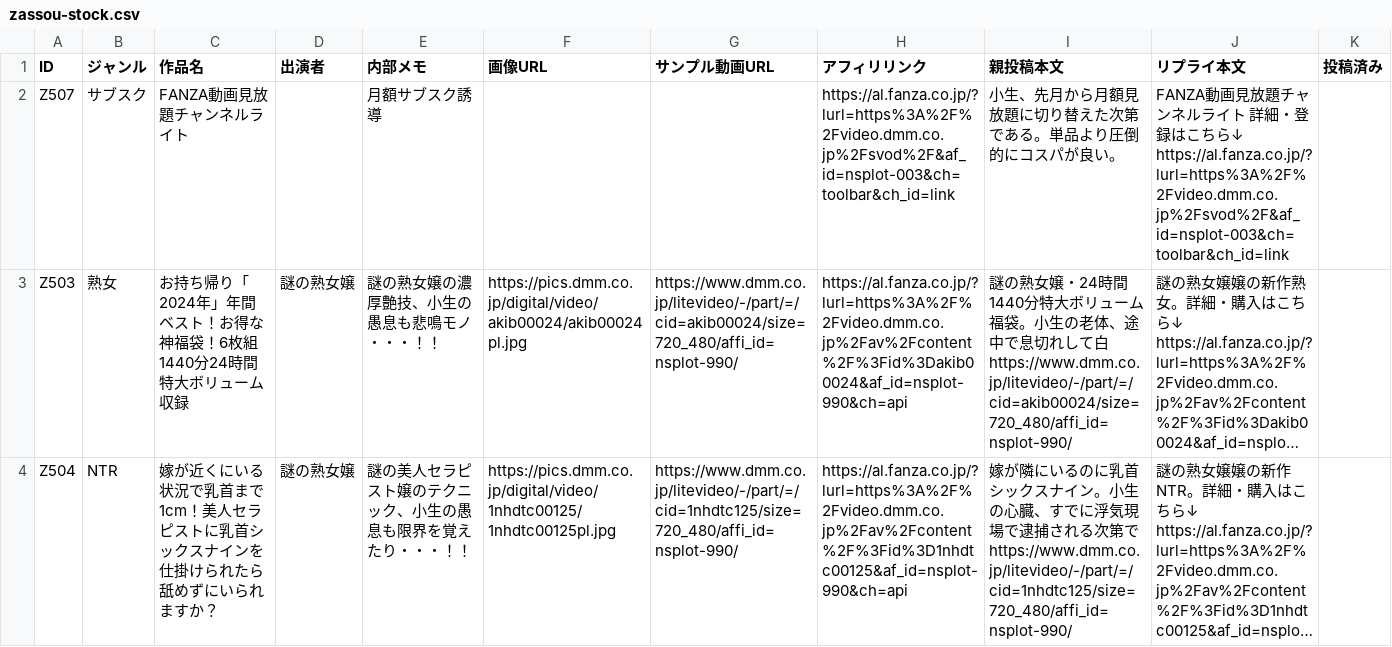
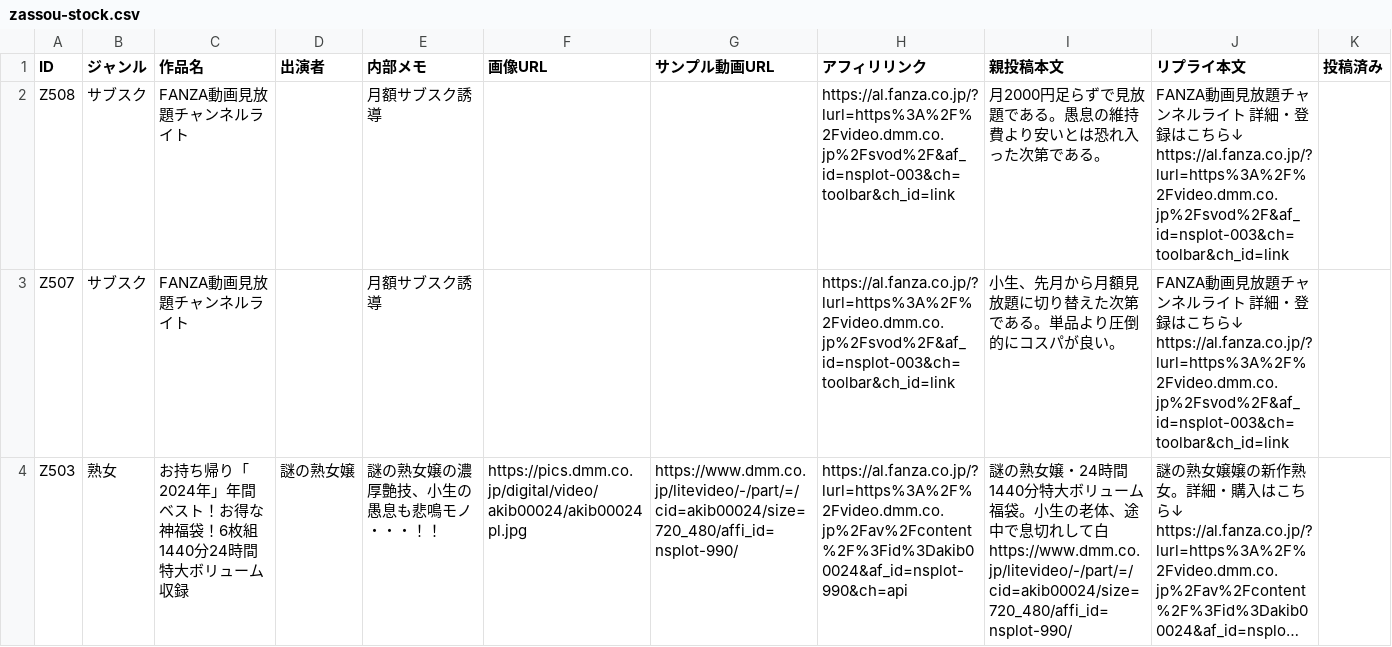
Before and after one commit to 57caine/57hustler, a CSV file: data/zassou-stock.csv, drawn as a sheet; only a part is shown; the shorter side is filled out with more unchanged rows; long unchanged cells end in …; ↵ is a line break in a cell; the diff names each change by its address in the sheet, - before the commit and + after, or states it on an @@ line.

```diff
--- a/data/zassou-stock.csv
+++ b/data/zassou-stock.csv
+row 2: Z508 | サブスク | FANZA動画見放題チャンネルライト |  | 月額サブスク誘導 |  |  | https://al.fanza.co.jp/?lurl=https%3A%2F%2Fvideo.dmm.co.jp%2Fsvod%2F&af_id=nsplot-003&ch=toolbar&ch_id=link | 月2000円足らずで見放題である。愚息の維持費より安いとは恐れ入った次第である。 | FANZA動画見放題チャンネルライト 詳細・登録はこちら↓ ↵ https://al.fanza.co.jp/?lurl=https%3A%2F%2Fvideo.dmm.co.jp%2Fsvod%2F&af_id=nsplot-003&ch=toolbar&ch_id=link
```
Also changed, not shown: 1 other file.
